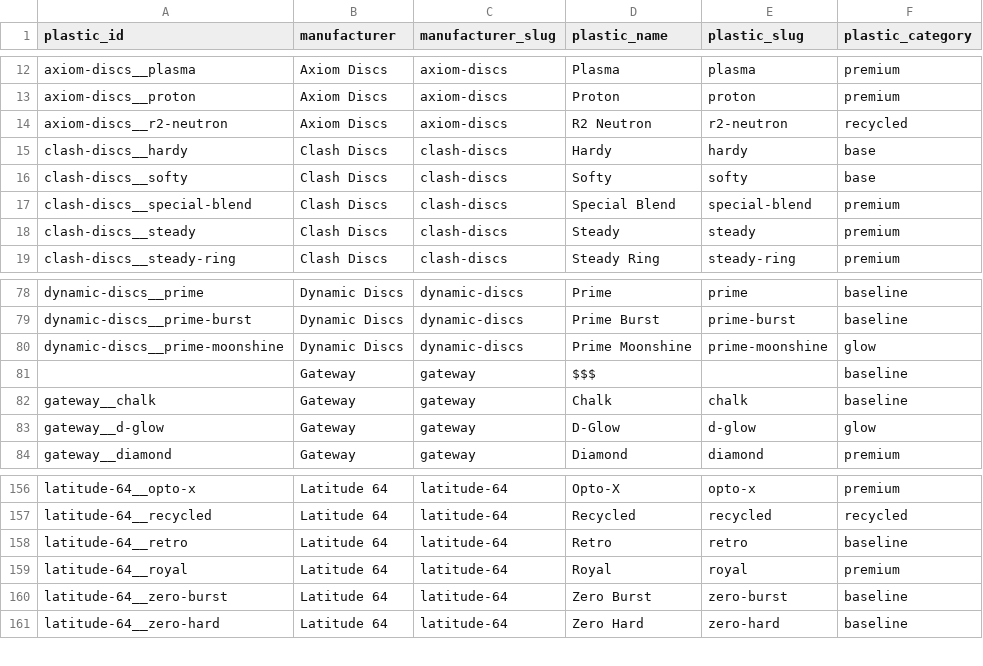
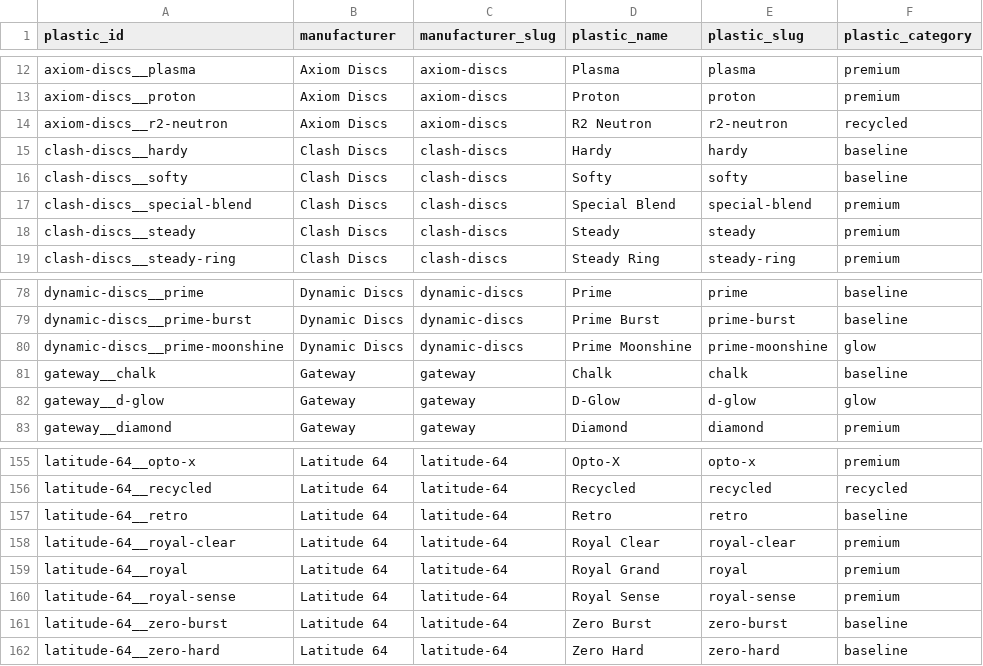
Before and after one commit to RethrowKupari/disc-db, a CSV file: plastics.csv, drawn as a sheet; only a part is shown, gaps mark what is left out.

```diff
--- a/plastics.csv
+++ b/plastics.csv
@@ -14,4 +14,4 @@ axiom-discs__proton,Axiom Discs,axiom-discs,Proton,proton,premium
 axiom-discs__r2-neutron,Axiom Discs,axiom-discs,R2 Neutron,r2-neutron,recycled
-clash-discs__hardy,Clash Discs,clash-discs,Hardy,hardy,base
-clash-discs__softy,Clash Discs,clash-discs,Softy,softy,base
+clash-discs__hardy,Clash Discs,clash-discs,Hardy,hardy,baseline
+clash-discs__softy,Clash Discs,clash-discs,Softy,softy,baseline
 clash-discs__special-blend,Clash Discs,clash-discs,Special Blend,special-blend,premium
@@ -80,3 +80,2 @@ dynamic-discs__prime-burst,Dynamic Discs,dynamic-discs,Prime Burst,prime-burst,b
 dynamic-discs__prime-moonshine,Dynamic Discs,dynamic-discs,Prime Moonshine,prime-moonshine,glow
-,Gateway,gateway,$$$,,baseline
 gateway__chalk,Gateway,gateway,Chalk,chalk,baseline
@@ -158,3 +157,5 @@ latitude-64__recycled,Latitude 64,latitude-64,Recycled,recycled,recycled
 latitude-64__retro,Latitude 64,latitude-64,Retro,retro,baseline
-latitude-64__royal,Latitude 64,latitude-64,Royal,royal,premium
+latitude-64__royal-clear,Latitude 64,latitude-64,Royal Clear,royal-clear,premium
+latitude-64__royal,Latitude 64,latitude-64,Royal Grand,royal,premium
+latitude-64__royal-sense,Latitude 64,latitude-64,Royal Sense,royal-sense,premium
 latitude-64__zero-burst,Latitude 64,latitude-64,Zero Burst,zero-burst,baseline
```
Also changed, not shown: plastic_rules.csv, 7 other files.
